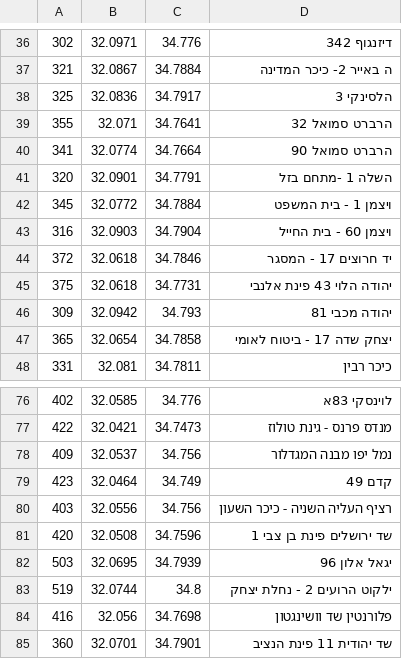
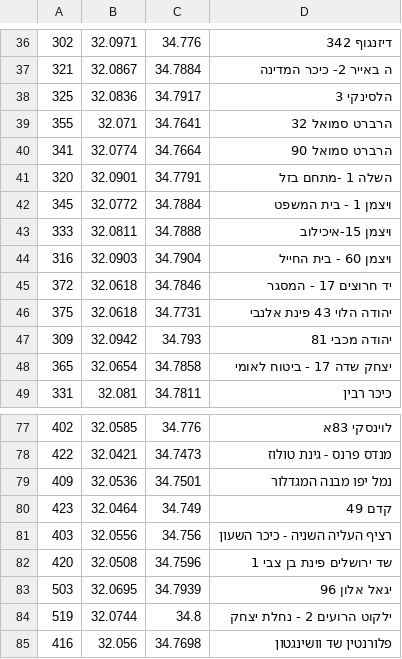
Before and after one commit to eyal0/tel-o-fun-plus, a CSV file: Helper-Scripts/Results/telofun_stations.csv, drawn as a sheet; only a part is shown, gaps mark what is left out; the shorter side is filled out with more unchanged rows.

```diff
--- a/Helper-Scripts/Results/telofun_stations.csv
+++ b/Helper-Scripts/Results/telofun_stations.csv
@@ -42,2 +42,3 @@
 345,32.0772,34.7884,ויצמן 1 -  בית המשפט
+333,32.0811,34.7888,ויצמן 15-איכילוב
 316,32.0903,34.7904,ויצמן 60 - בית החייל
@@ -77,3 +78,3 @@
 422,32.0421,34.7473,מנדס פרנס - גינת טולוז
-409,32.0537,34.756,נמל יפו מבנה המגדלור
+409,32.0536,34.7501,נמל יפו מבנה המגדלור
 423,32.0464,34.749,קדם 49
```
Also changed, not shown: Helper-Scripts/Results/distances.csv, Helper-Scripts/Results/match_OSM_telofun_valid.csv, 9 other files.
